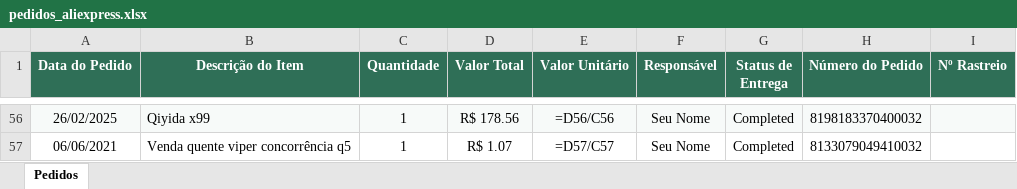
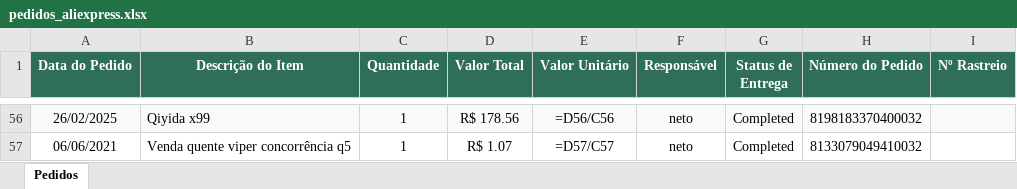
Before and after one commit to BGrangeiro/Aliexpress-Order, an Excel workbook: data/pedidos_aliexpress.xlsx, sheet Pedidos, drawn as a sheet; only a part is shown, gaps mark what is left out; values as stored, in another font and other column widths than the file's, no borders; formulas without a stored value are shown as written; the diff covers the shown part only; the diff names each change by its address in the sheet, - before the commit and + after, or states it on an @@ line.

```diff
--- a/data/pedidos_aliexpress.xlsx (sheet Pedidos)
+++ b/data/pedidos_aliexpress.xlsx (sheet Pedidos)
-F56:F57 (Responsável): Seu Nome
+F56:F57 (Responsável): neto
```
Also changed, not shown: 54 edited cells elsewhere in this sheet, 10 other files.
